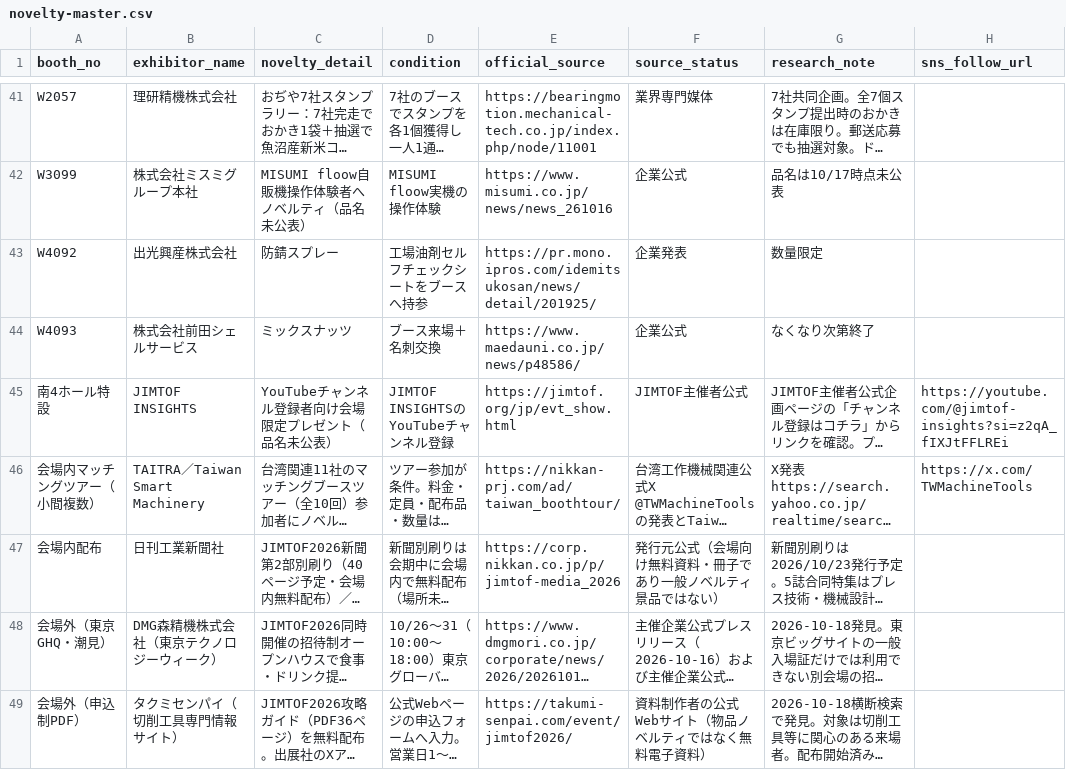
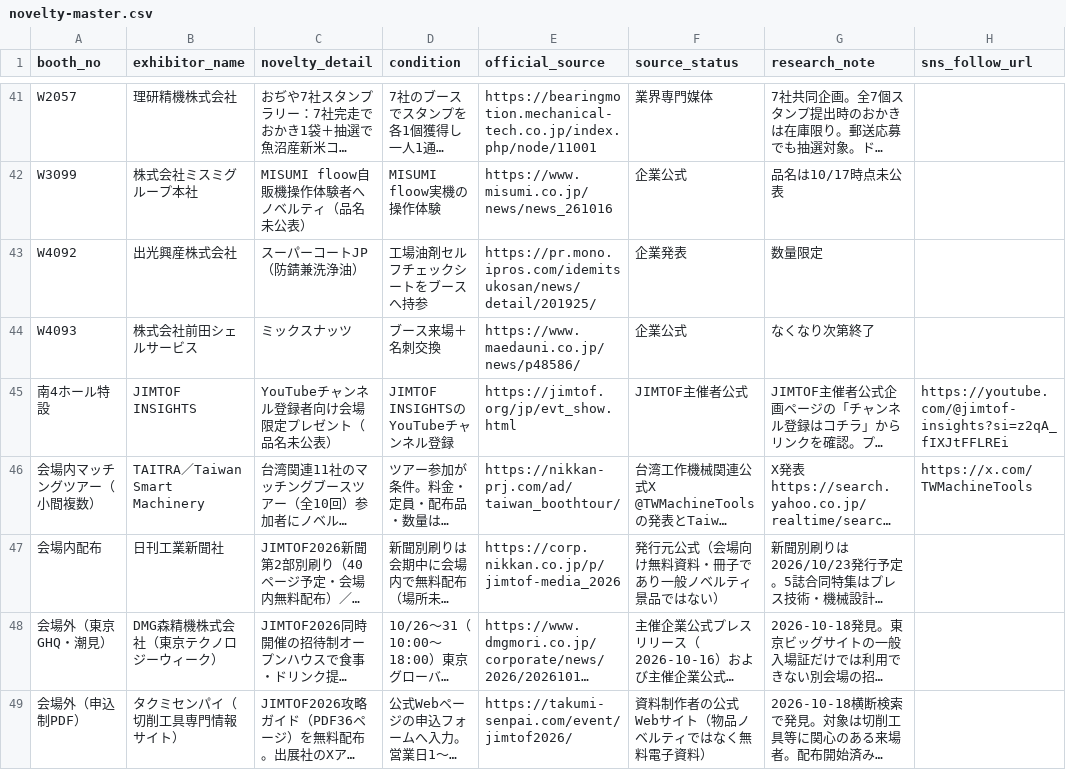
Before and after one commit to rensei11/01-event, a CSV file: research/jimtof2026/novelty-master.csv, drawn as a sheet; only a part is shown, gaps mark what is left out; long unchanged cells end in …; the diff names each change by its address in the sheet, - before the commit and + after, or states it on an @@ line.

Commit message:
Clarify Idemitsu giveaway product name

```diff
--- a/research/jimtof2026/novelty-master.csv
+++ b/research/jimtof2026/novelty-master.csv
-C43 (novelty_detail): 防錆スプレー
+C43 (novelty_detail): スーパーコートJP（防錆兼洗浄油）
```
